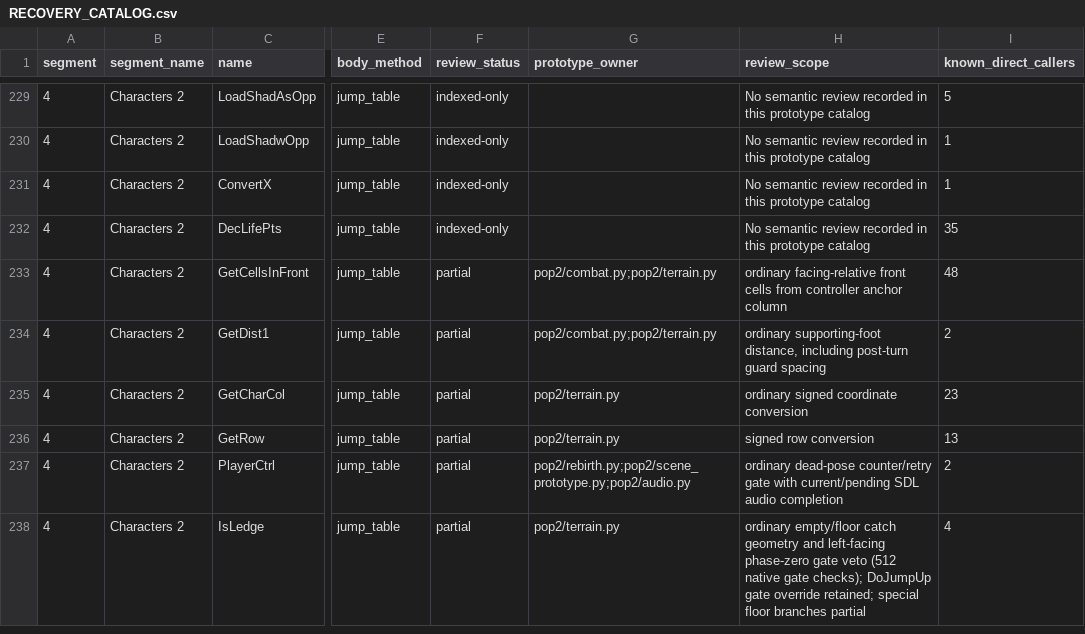
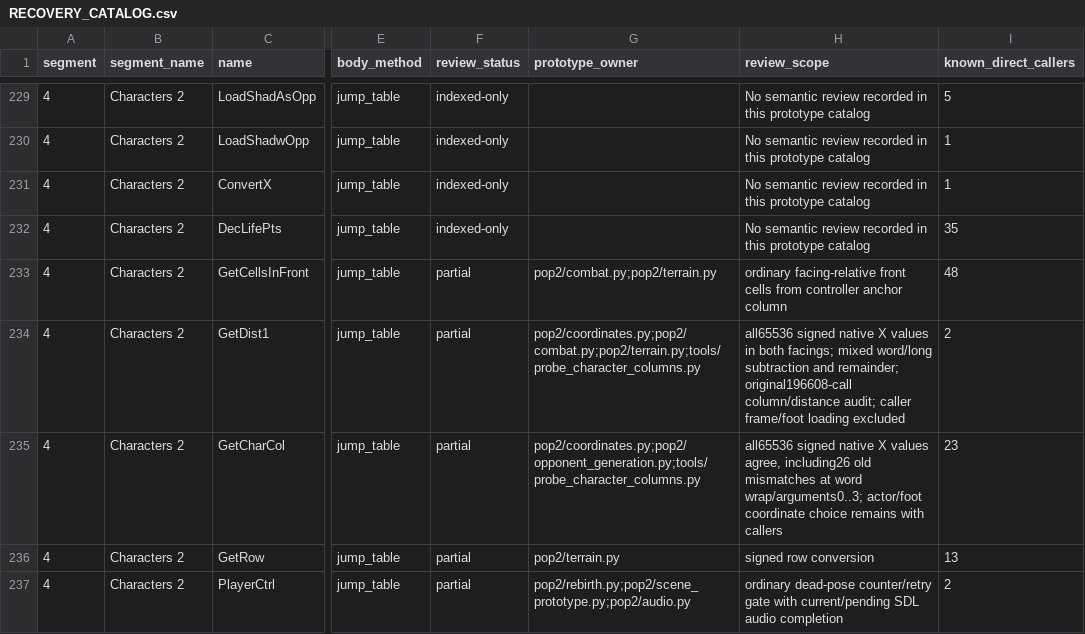
Before and after one commit to Pessegos/prince-of-persia-2-macintosh-native, a CSV file: docs/RECOVERY_CATALOG.csv, drawn as a sheet; only a part is shown, gaps mark what is left out; the shorter side is filled out with more unchanged rows; the diff names each change by its address in the sheet, - before the commit and + after, or states it on an @@ line.

Commit message:
Match original mixed-width column arithmetic and offscreen serpent turns

```diff
--- a/docs/RECOVERY_CATALOG.csv
+++ b/docs/RECOVERY_CATALOG.csv
-G234 (prototype_owner): pop2/combat.py;pop2/terrain.py
+G234 (prototype_owner): pop2/coordinates.py;pop2/combat.py;pop2/terrain.py;tools/probe_character_columns.py
-H234 (review_scope): ordinary supporting-foot distance, including post-turn guard spacing
+H234 (review_scope): all65536 signed native X values in both facings; mixed word/long subtraction and remainder; original196608-call column/distance audit; caller frame/foot loading excluded
-G235 (prototype_owner): pop2/terrain.py
+G235 (prototype_owner): pop2/coordinates.py;pop2/opponent_generation.py;tools/probe_character_columns.py
-H235 (review_scope): ordinary signed coordinate conversion
+H235 (review_scope): all65536 signed native X values agree, including26 old mismatches at word wrap/arguments0..3; actor/foot coordinate choice remains with callers
```
Also changed, not shown: 10 other files.
